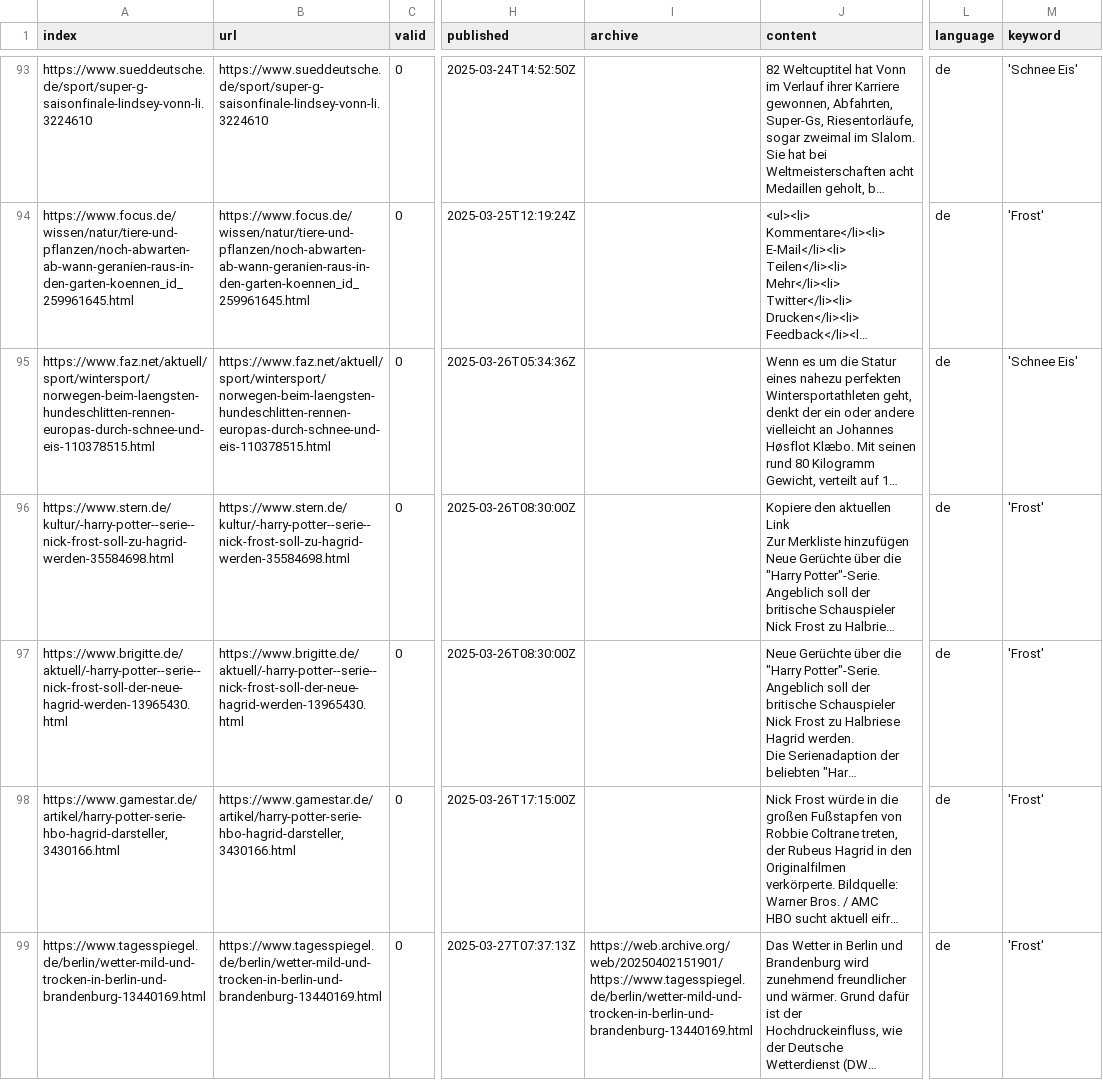
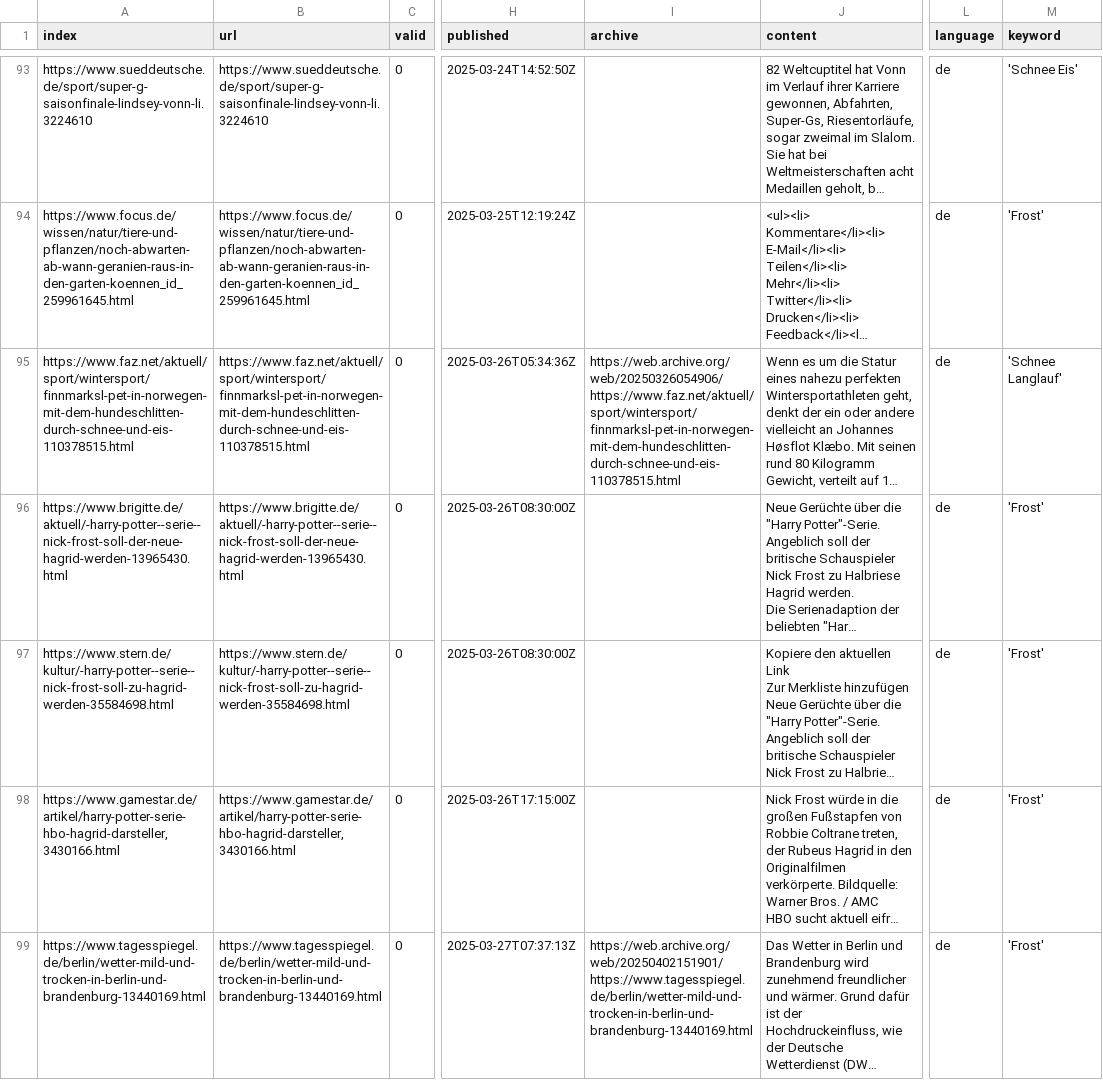
Before and after one commit to emorl-news/winterIsComing, a CSV file: csv/news_2025_03.csv, drawn as a sheet; only a part is shown, gaps mark what is left out; long unchanged cells end in …; the diff names each change by its address in the sheet, - before the commit and + after, or states it on an @@ line.

```diff
--- a/csv/news_2025_03.csv
+++ b/csv/news_2025_03.csv
-A95 (index): https://www.faz.net/aktuell/sport/wintersport/norwegen-beim-laengsten-hundeschlitten-rennen-europas-durch-schnee-und-eis-110378515.html
+A95 (index): https://www.faz.net/aktuell/sport/wintersport/finnmarksl-pet-in-norwegen-mit-dem-hundeschlitten-durch-schnee-und-eis-110378515.html
-B95 (url): https://www.faz.net/aktuell/sport/wintersport/norwegen-beim-laengsten-hundeschlitten-rennen-europas-durch-schnee-und-eis-110378515.html
+B95 (url): https://www.faz.net/aktuell/sport/wintersport/finnmarksl-pet-in-norwegen-mit-dem-hundeschlitten-durch-schnee-und-eis-110378515.html
-I95 (archive): (empty)
+I95 (archive): https://web.archive.org/web/20250326054906/https://www.faz.net/aktuell/sport/wintersport/finnmarksl-pet-in-norwegen-mit-dem-hundeschlitten-durch-schnee-und-eis-110378515.html
-M95 (keyword): 'Schnee Eis'
+M95 (keyword): 'Schnee Langlauf'
@@ row 97 moved to row 96: https://www.brigitte.de/aktuell/-harry-p… @@
```
Also changed, not shown: keywords.csv.
